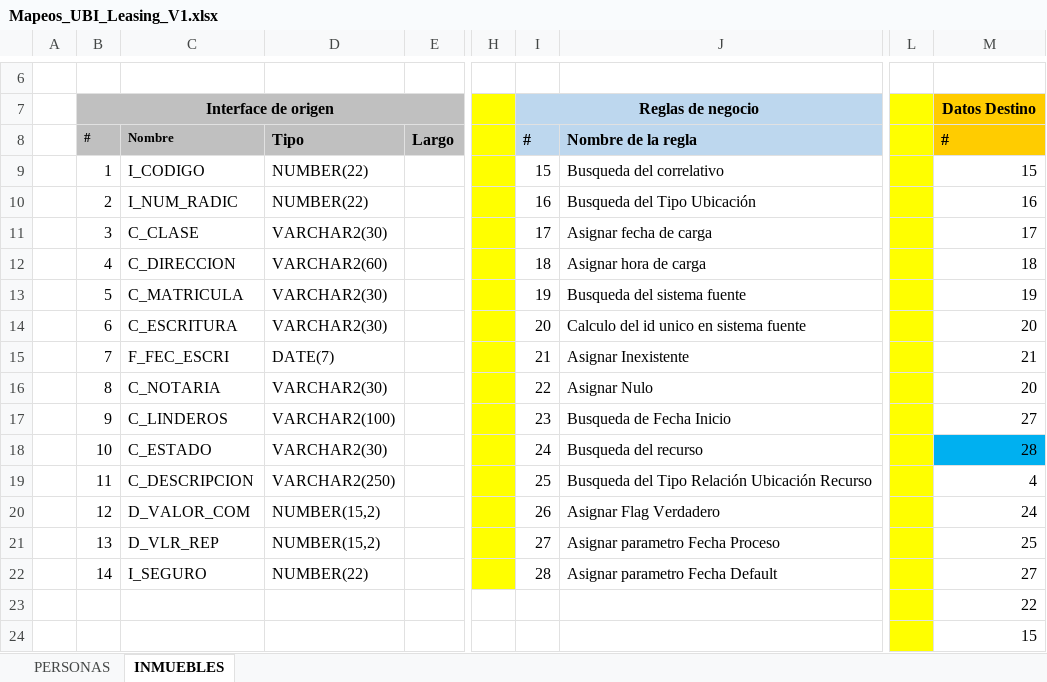
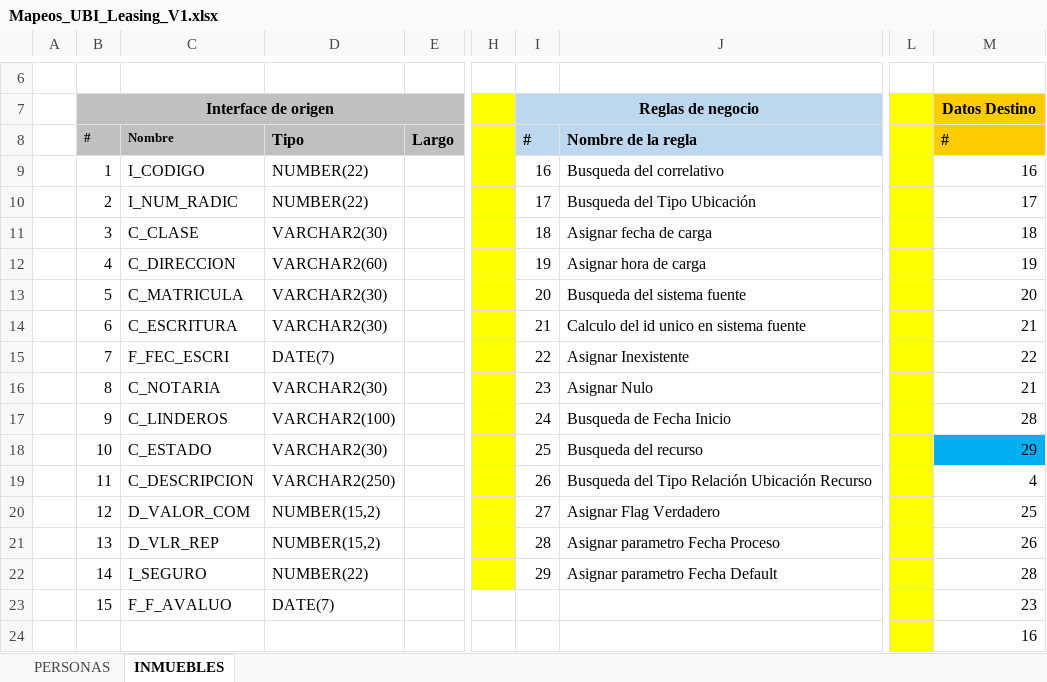
Before and after one commit to dliraFIT/dise-o-popular-dwh, an Excel workbook: Leasing/Mapeos_UBI_Leasing_V1.xlsx, sheet INMUEBLES, drawn as a sheet; only a part is shown, gaps mark what is left out; values as stored, in another font and other column widths than the file's, no borders; the diff covers the shown part only; the diff names each change by its address in the sheet, - before the commit and + after, or states it on an @@ line.

```diff
--- a/Leasing/Mapeos_UBI_Leasing_V1.xlsx (sheet INMUEBLES)
+++ b/Leasing/Mapeos_UBI_Leasing_V1.xlsx (sheet INMUEBLES)
-I9 (#): 15
+I9 (#): 16
-M9 (#): 15
+M9 (#): 16
-I10 (#): 16
+I10 (#): 17
-M10 (#): 16
+M10 (#): 17
-I11 (#): 17
+I11 (#): 18
-M11 (#): 17
+M11 (#): 18
-I12 (#): 18
+I12 (#): 19
-M12 (#): 18
+M12 (#): 19
-I13 (#): 19
+I13 (#): 20
-M13 (#): 19
+M13 (#): 20
-I14 (#): 20
+I14 (#): 21
-M14 (#): 20
+M14 (#): 21
-I15 (#): 21
+I15 (#): 22
-M15 (#): 21
+M15 (#): 22
-I16 (#): 22
+I16 (#): 23
-M16 (#): 20
+M16 (#): 21
-I17 (#): 23
+I17 (#): 24
-M17 (#): 27
+M17 (#): 28
-I18 (#): 24
+I18 (#): 25
-M18 (#): 28
+M18 (#): 29
-I19 (#): 25
+I19 (#): 26
-I20 (#): 26
+I20 (#): 27
-M20 (#): 24
+M20 (#): 25
-I21 (#): 27
+I21 (#): 28
-M21 (#): 25
+M21 (#): 26
-I22 (#): 28
+I22 (#): 29
-M22 (#): 27
+M22 (#): 28
-B23 (#): (empty)
+B23 (#): 15
-C23 (Nombre): (empty)
+C23 (Nombre): F_F_AVALUO
-D23 (Tipo): (empty)
+D23 (Tipo): DATE(7)
-M23 (#): 22
+M23 (#): 23
-M24 (#): 15
+M24 (#): 16
```
Also changed, not shown: 4 edited cells elsewhere in this sheet, Rentabilidad/Mapeos_CON_Rentabilidad_V1.xlsx.
